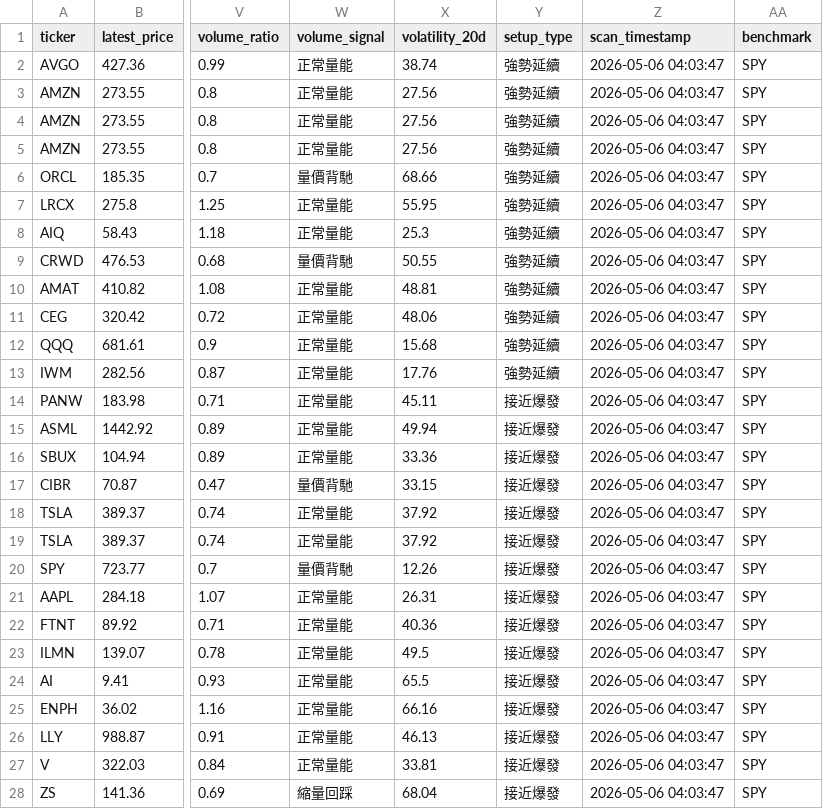
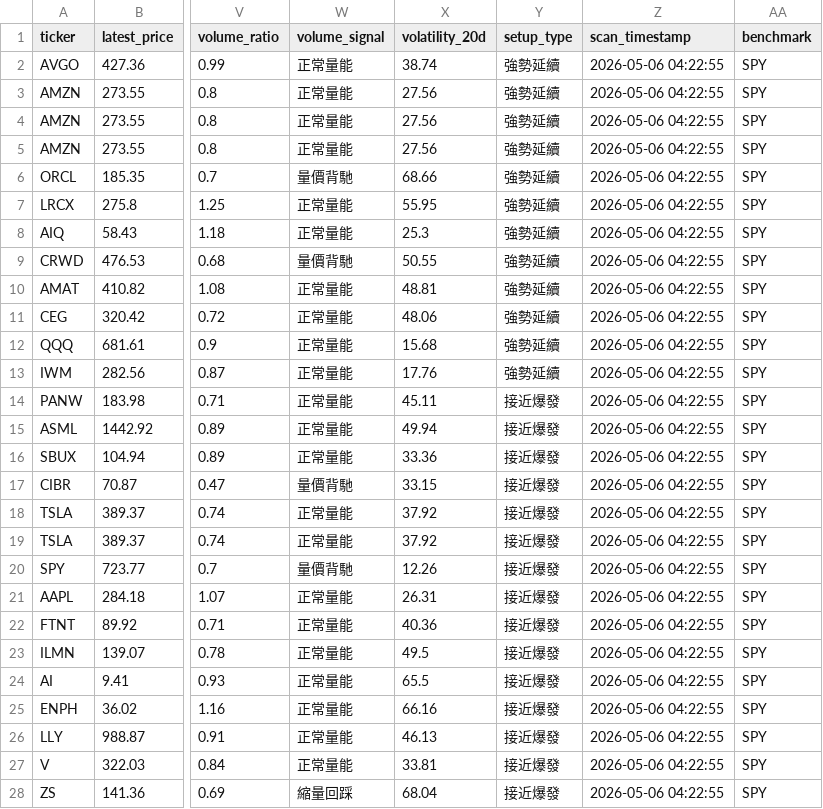
Before and after one commit to s1200371-stocklist/Stocklist-webapp, a CSV file: data/latest_scan.csv, drawn as a sheet; only a part is shown, gaps mark what is left out; the diff covers the shown part only; the diff names each change by its address in the sheet, - before the commit and + after, or states it on an @@ line.

```diff
--- a/data/latest_scan.csv
+++ b/data/latest_scan.csv
-Z2:Z28 (scan_timestamp): 2026-05-06 04:03:47
+Z2:Z28 (scan_timestamp): 2026-05-06 04:22:55
```
Also changed, not shown: 64 edited cells elsewhere in this file, 1 other file.
